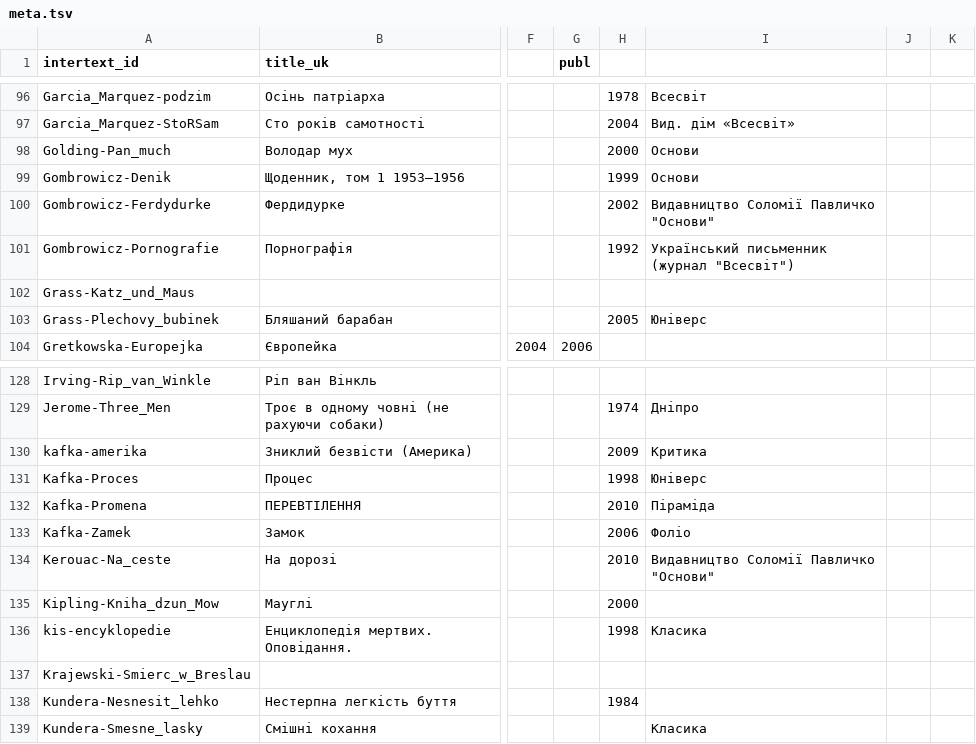
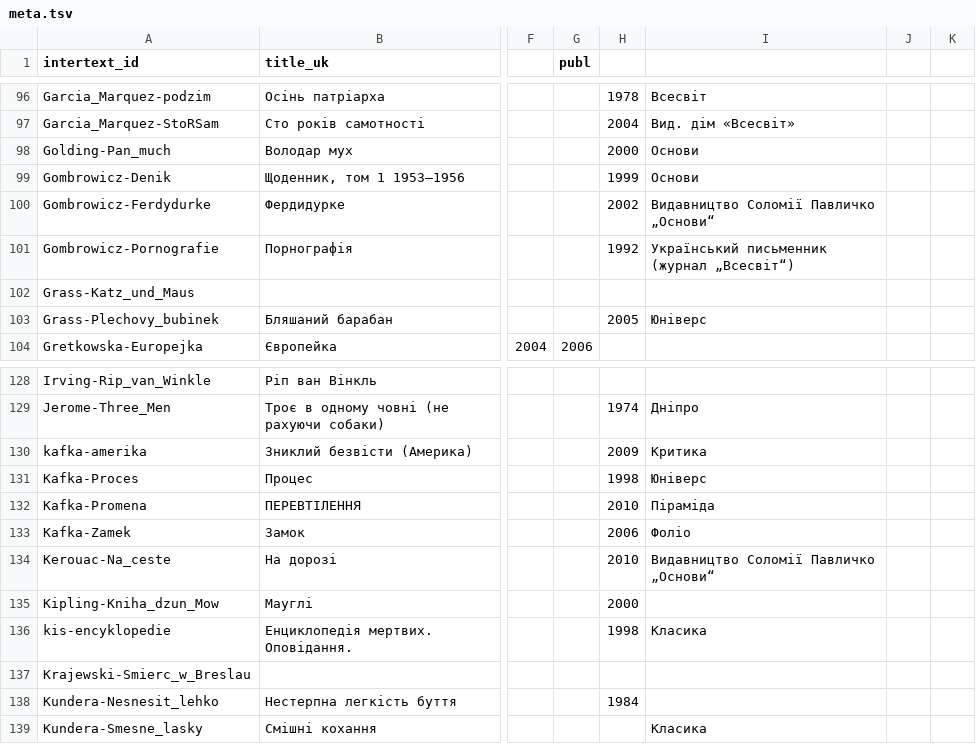
Before and after one commit to mova-institute/zoloto, a TSV file: parallel/meta.tsv, drawn as a sheet; only a part is shown, gaps mark what is left out; the diff names each change by its address in the sheet, - before the commit and + after, or states it on an @@ line.

Commit message:
виправити формат tsv для гітхаба

```diff
--- a/parallel/meta.tsv
+++ b/parallel/meta.tsv
-I100: Видавництво Соломії Павличко "Основи"
+I100: Видавництво Соломії Павличко „Основи“
-I101: Український письменник (журнал "Всесвіт")
+I101: Український письменник (журнал „Всесвіт“)
-I134: Видавництво Соломії Павличко "Основи"
+I134: Видавництво Соломії Павличко „Основи“
```
